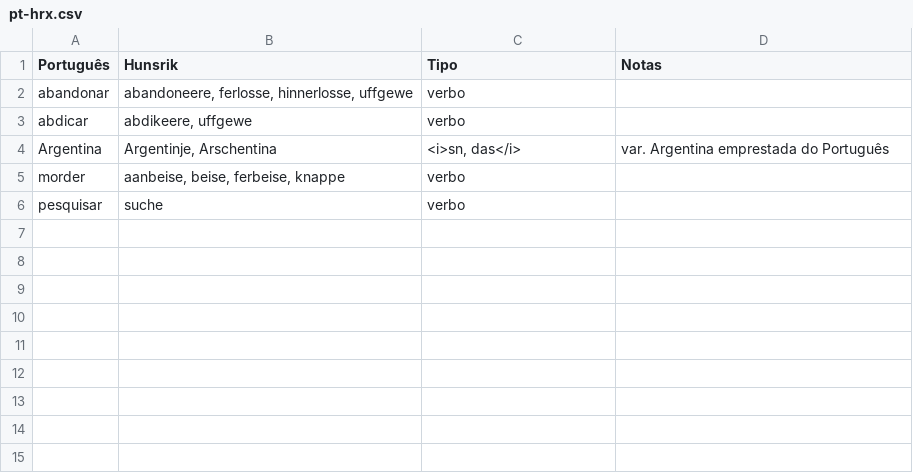
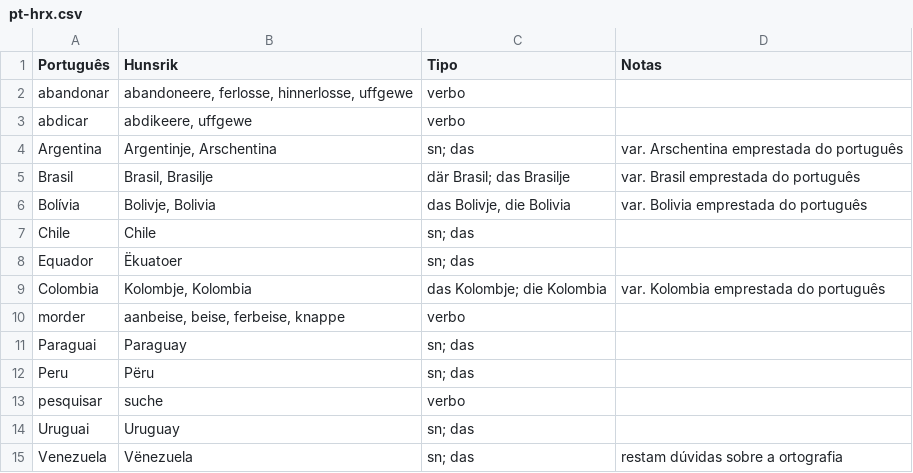
Before and after one commit to hunsrik/hunsrik.github.io, a CSV file: data/pt-hrx.csv, drawn as a sheet.

Commit message:
Update pt-hrx.csv

```diff
--- a/data/pt-hrx.csv
+++ b/data/pt-hrx.csv
@@ -3,4 +3,13 @@ abandonar,"abandoneere, ferlosse, hinnerlosse, uffgewe",verbo,
 abdicar,"abdikeere, uffgewe",verbo,
-Argentina,"Argentinje, Arschentina","<i>sn, das</i>",var. Argentina emprestada do Português
+Argentina,"Argentinje, Arschentina","sn; das",var. Arschentina emprestada do português
+Brasil,"Brasil, Brasilje","där Brasil; das Brasilje",var. Brasil emprestada do português
+Bolívia,"Bolivje, Bolivia","das Bolivje, die Bolivia",var. Bolivia emprestada do português
+Chile,Chile,"sn; das",
+Equador,Ëkuatoer,"sn; das",
+Colombia,"Kolombje, Kolombia","das Kolombje; die Kolombia",var. Kolombia emprestada do português
 morder,"aanbeise, beise, ferbeise, knappe",verbo,
+Paraguai,Paraguay,"sn; das",
+Peru,Përu,"sn; das",
 pesquisar,suche,verbo,
+Uruguai,Uruguay,"sn; das",
+Venezuela,Vënezuela,"sn; das",restam dúvidas sobre a ortografia
```
